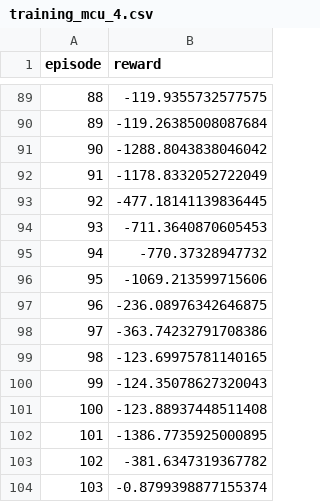
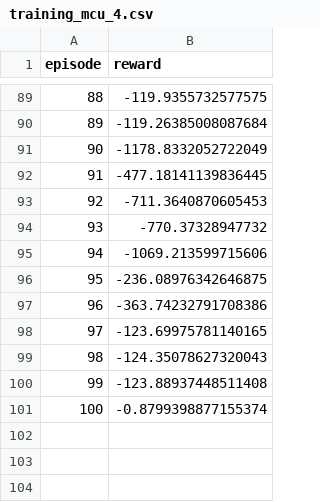
Before and after one commit to kartman88/Re-Forward, a CSV file: Micro_RL/learning_curve_comparison/training_mcu_4.csv, drawn as a sheet; only a part is shown, gaps mark what is left out; removed rows and columns are numbered as before the commit, all else as after; the diff names each change by its address in the sheet, - before the commit and + after, or states it on an @@ line.

```diff
--- a/Micro_RL/learning_curve_comparison/training_mcu_4.csv
+++ b/Micro_RL/learning_curve_comparison/training_mcu_4.csv
-row 91: 90 | -1288.8043838046042
@@ column A (episode) renumbered from row 91 down @@
-row 102: 101 | -1386.7735925000895
-row 103: 102 | -381.6347319367782
```
Also changed, not shown: Micro_RL/learning_curve_comparison/training_mcu_10.csv, Micro_RL/learning_curve_comparison/training_mcu_2.csv, 21 other files.
